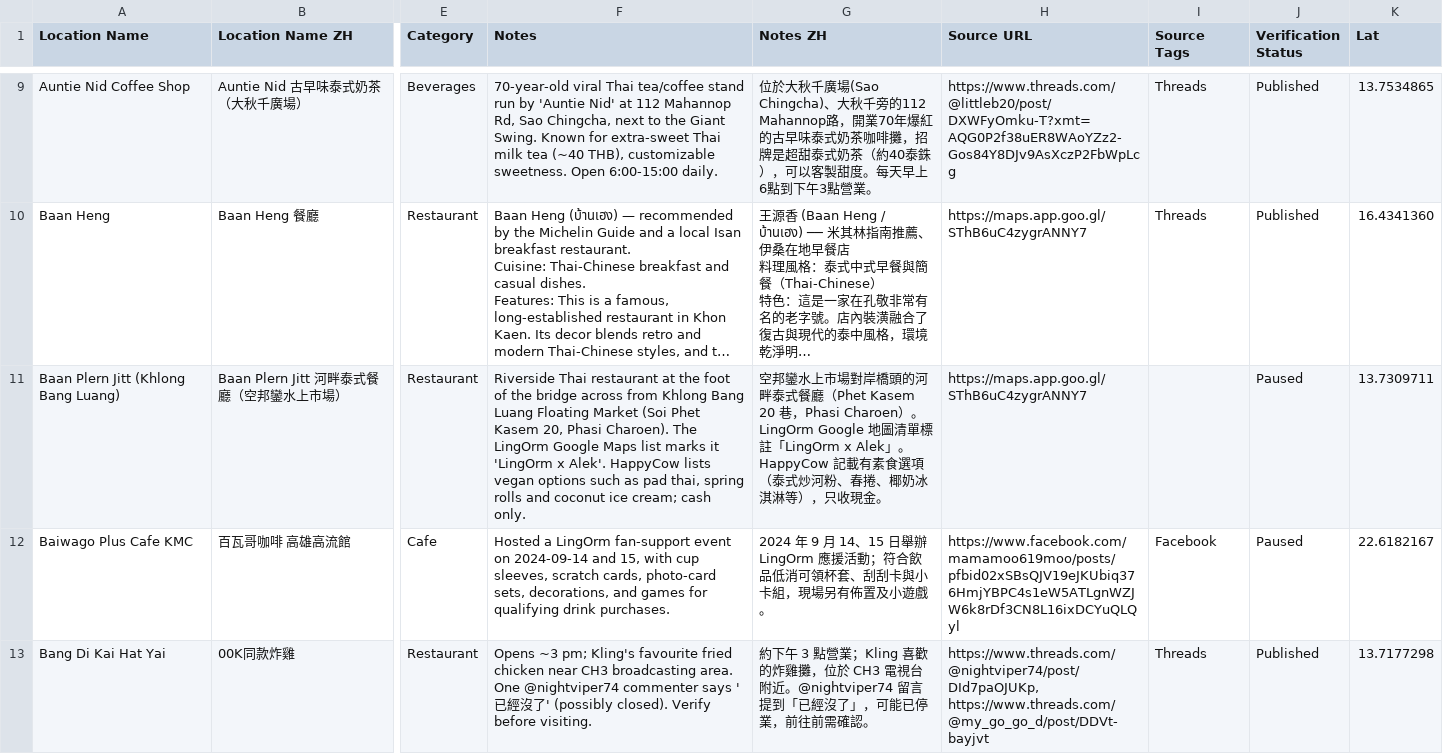
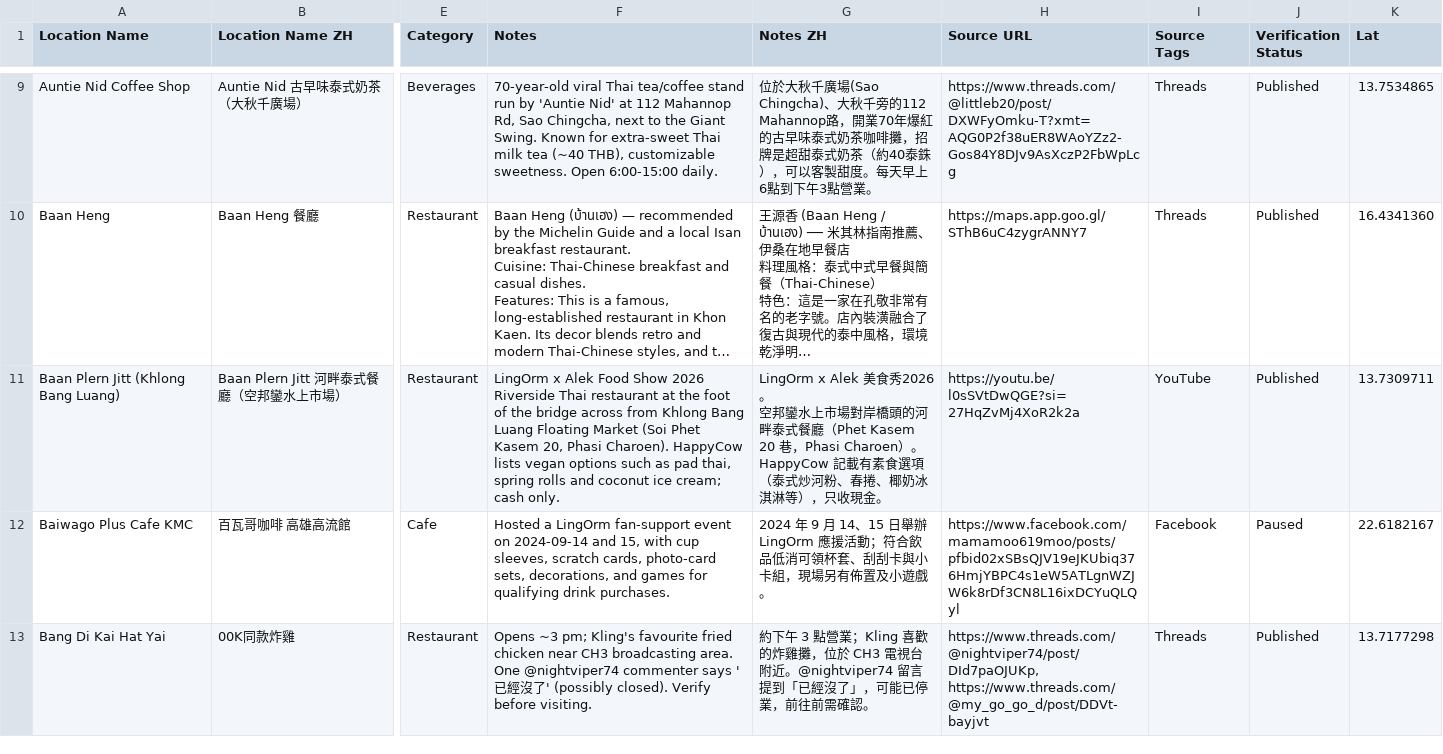
Before and after one commit to ginaz5/lingorm-map, a CSV file: data/locations.csv, drawn as a sheet; only a part is shown, gaps mark what is left out; long unchanged cells end in …; ↵ is a line break in a cell; the diff covers the shown part only; the diff names each change by its address in the sheet, - before the commit and + after, or states it on an @@ line.

```diff
--- a/data/locations.csv
+++ b/data/locations.csv
-F11 (Notes): Riverside Thai restaurant at the foot of the bridge across from Khlong Bang Luang Floating Market (Soi Phet Kasem 20, Phasi Charoen). The LingOrm Google Maps list marks it 'LingOrm x Alek'. HappyCow lists…
+F11 (Notes): LingOrm x Alek Food Show 2026 ↵ Riverside Thai restaurant at the foot of the bridge across from Khlong Bang Luang Floating Market (Soi Phet Kasem 20, Phasi Charoen). HappyCow lists…
-G11 (Notes ZH): 空邦鑾水上市場對岸橋頭的河畔泰式餐廳（Phet Kasem 20 巷，Phasi Charoen）。LingOrm Google 地圖清單標註「LingOrm x Alek」。HappyCow 記載…
+G11 (Notes ZH): LingOrm x Alek 美食秀2026。 ↵ 空邦鑾水上市場對岸橋頭的河畔泰式餐廳（Phet Kasem 20 巷，Phasi Charoen）。HappyCow 記載…
-H11 (Source URL): https://maps.app.goo.gl/SThB6uC4zygrANNY7
+H11 (Source URL): https://youtu.be/l0sSVtDwQGE?si=27HqZvMj4XoR2k2a
-I11 (Source Tags): (empty)
+I11 (Source Tags): YouTube
-J11 (Verification Status): Paused
+J11 (Verification Status): Published
```
Also changed, not shown: 5 added rows elsewhere in this file, 42 other files.
